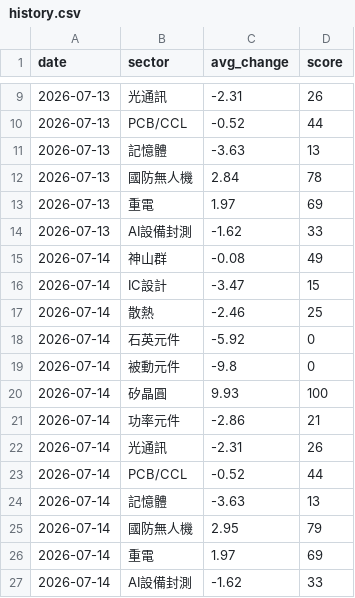
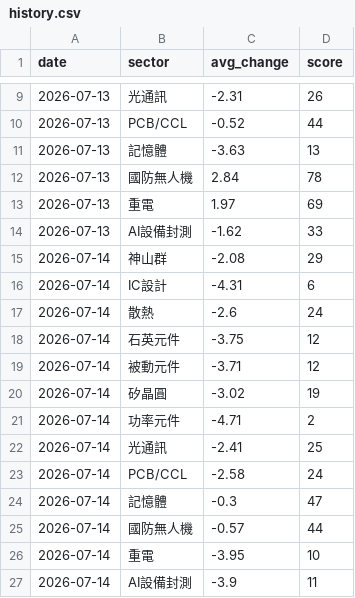
Before and after one commit to ChungHueiTsao/taiwan-dashboard, a CSV file: data/history.csv, drawn as a sheet; only a part is shown, gaps mark what is left out.

Commit message:
chore: 更新歷史資料 2026-07-14 10:07

```diff
--- a/data/history.csv
+++ b/data/history.csv
@@ -14,14 +14,14 @@ date,sector,avg_change,score
 2026-07-13,AI設備封測,-1.62,33
-2026-07-14,神山群,-0.08,49
-2026-07-14,IC設計,-3.47,15
-2026-07-14,散熱,-2.46,25
-2026-07-14,石英元件,-5.92,0
-2026-07-14,被動元件,-9.8,0
-2026-07-14,矽晶圓,9.93,100
-2026-07-14,功率元件,-2.86,21
-2026-07-14,光通訊,-2.31,26
-2026-07-14,PCB/CCL,-0.52,44
-2026-07-14,記憶體,-3.63,13
-2026-07-14,國防無人機,2.95,79
-2026-07-14,重電,1.97,69
-2026-07-14,AI設備封測,-1.62,33
+2026-07-14,神山群,-2.08,29
+2026-07-14,IC設計,-4.31,6
+2026-07-14,散熱,-2.6,24
+2026-07-14,石英元件,-3.75,12
+2026-07-14,被動元件,-3.71,12
+2026-07-14,矽晶圓,-3.02,19
+2026-07-14,功率元件,-4.71,2
+2026-07-14,光通訊,-2.41,25
+2026-07-14,PCB/CCL,-2.58,24
+2026-07-14,記憶體,-0.3,47
+2026-07-14,國防無人機,-0.57,44
+2026-07-14,重電,-3.95,10
+2026-07-14,AI設備封測,-3.9,11
```
